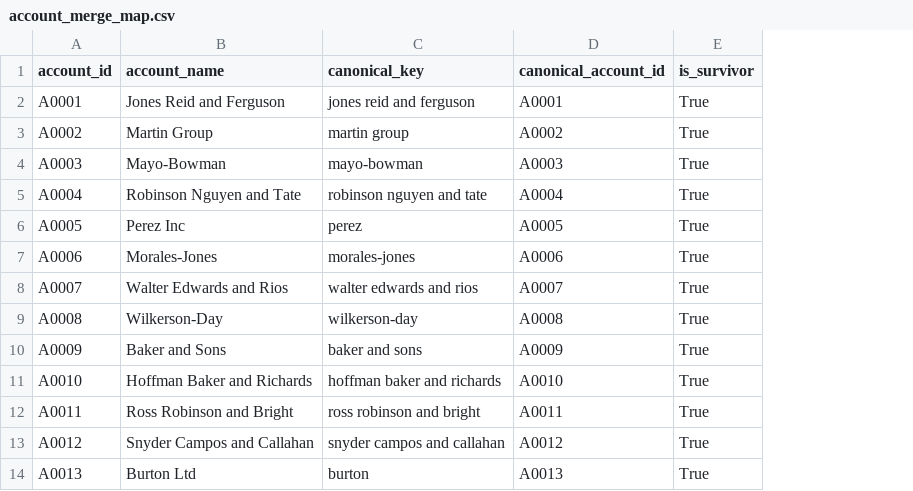
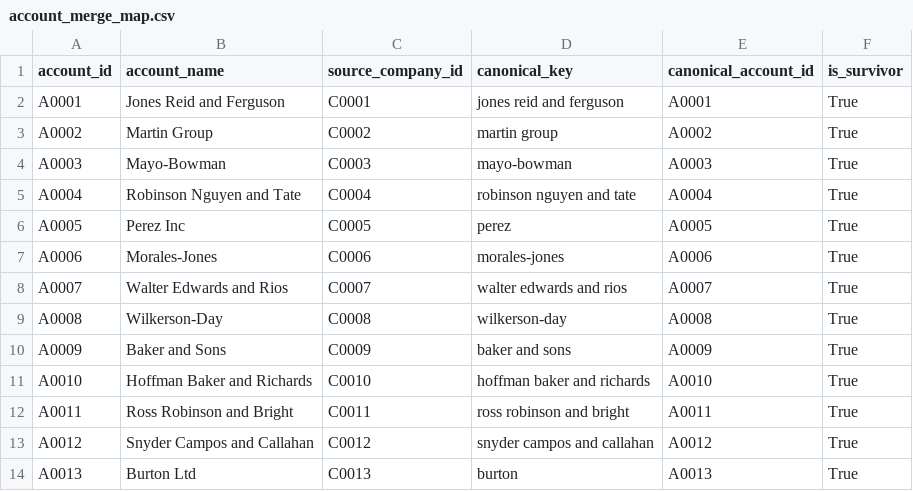
Before and after one commit to yashk511/crm-pipeline-hygiene-dashboard, a CSV file: clean/account_merge_map.csv, drawn as a sheet; only a part is shown; the diff names each change by its address in the sheet, - before the commit and + after, or states it on an @@ line.

```diff
--- a/clean/account_merge_map.csv
+++ b/clean/account_merge_map.csv
+column C (source_company_id), rows 2-14: C0001 | C0002 | C0003 | C0004 | C0005 | C0006 | C0007 | C0008 | C0009 | C0010 | C0011 | C0012 | C0013
```
Also changed, not shown: clean/quality_metrics.csv, raw/accounts.csv, 5 other files.
